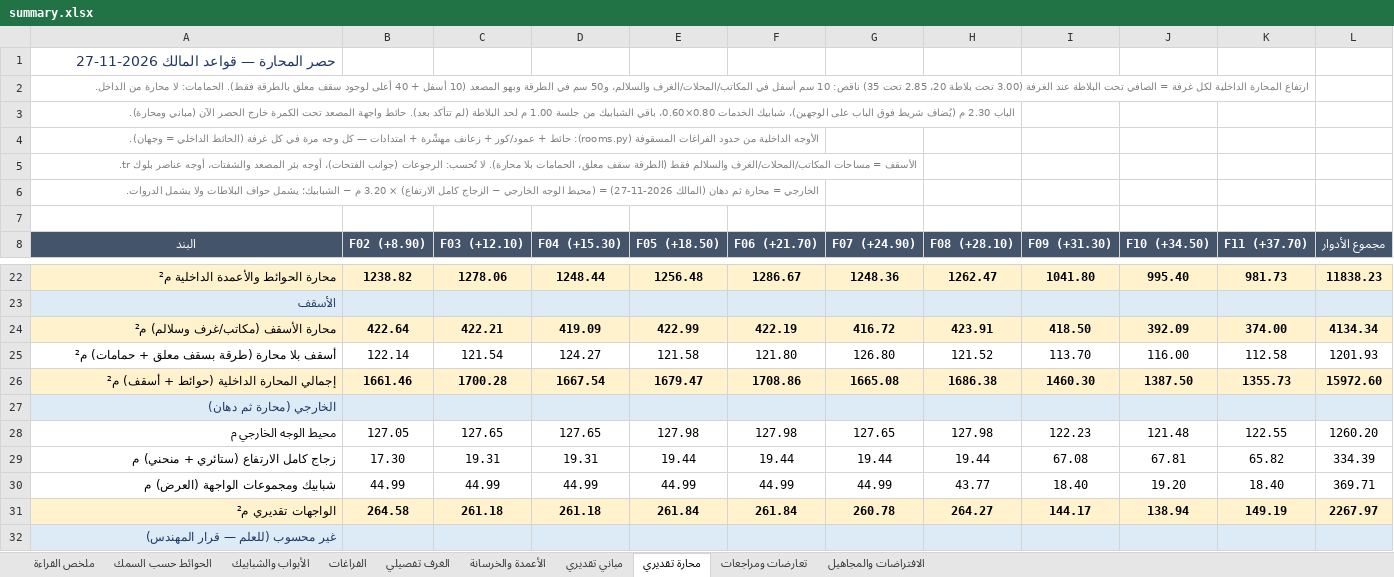
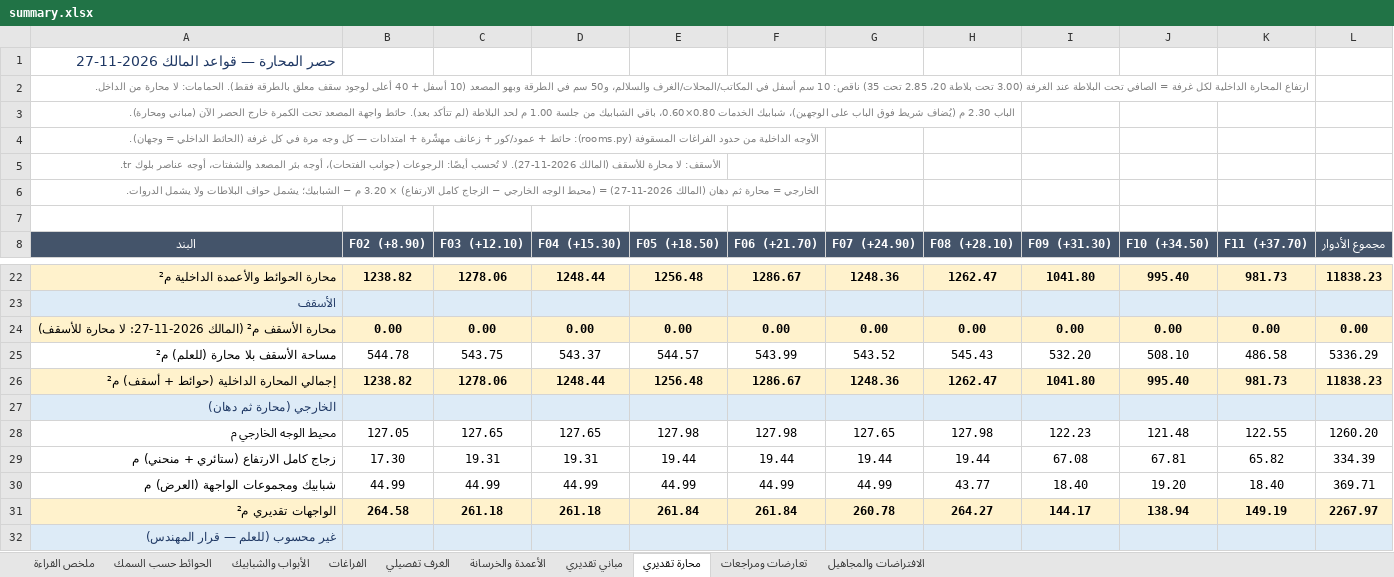
Before and after one commit to X-mors/Diwan-Mall, an Excel workbook: output/plan/summary.xlsx, sheet محارة تقديري, drawn as a sheet; only a part is shown, gaps mark what is left out; values as stored, in another font and other column widths than the file's, no borders; removed rows and columns are numbered as before the commit, all else as after; the diff names each change by its address in the sheet, - before the commit and + after, or states it on an @@ line.

```diff
--- a/output/plan/summary.xlsx (sheet محارة تقديري)
+++ b/output/plan/summary.xlsx (sheet محارة تقديري)
-A5 (البند): الأسقف = مساحات المكاتب/المحلات/الغرف والسلالم فقط (الطرقة سقف معلق، الحمامات بلا محارة). لا تُحسب: الرجوعات (جوانب…
+A5 (البند): الأسقف: لا محارة للأسقف (المالك 2026-11-27). لا تُحسب أيضًا: الرجوعات (جوانب…
-row 24: محارة الأسقف (مكاتب/غرف وسلالم) م² | 422.64 | 422.21 | 419.09 | 422.99 | 422.19 | 416.72 | 423.91 | 418.50 | 392.09 | 374.00 | 4134.34
-row 25: أسقف بلا محارة (طرقة بسقف معلق + حمامات) م² | 122.14 | 121.54 | 124.27 | 121.58 | 121.80 | 126.80 | 121.52 | 113.70 | 116.00 | 112.58 | 1201.93
+row 24: محارة الأسقف م² (المالك 2026-11-27: لا محارة للأسقف) | 0.00 | 0.00 | 0.00 | 0.00 | 0.00 | 0.00 | 0.00 | 0.00 | 0.00 | 0.00 | 0.00
+row 25: مساحة الأسقف بلا محارة (للعلم) م² | 544.78 | 543.75 | 543.37 | 544.57 | 543.99 | 543.52 | 545.43 | 532.20 | 508.10 | 486.58 | 5336.29
-B26 (F02 (+8.90)): 1661.46
+B26 (F02 (+8.90)): 1238.82
-C26 (F03 (+12.10)): 1700.28
+C26 (F03 (+12.10)): 1278.06
-D26 (F04 (+15.30)): 1667.54
+D26 (F04 (+15.30)): 1248.44
-E26 (F05 (+18.50)): 1679.47
+E26 (F05 (+18.50)): 1256.48
-F26 (F06 (+21.70)): 1708.86
+F26 (F06 (+21.70)): 1286.67
-G26 (F07 (+24.90)): 1665.08
+G26 (F07 (+24.90)): 1248.36
-H26 (F08 (+28.10)): 1686.38
+H26 (F08 (+28.10)): 1262.47
-I26 (F09 (+31.30)): 1460.30
+I26 (F09 (+31.30)): 1041.80
-J26 (F10 (+34.50)): 1387.50
+J26 (F10 (+34.50)): 995.40
-K26 (F11 (+37.70)): 1355.73
+K26 (F11 (+37.70)): 981.73
-L26 (مجموع الأدوار): 15972.60
+L26 (مجموع الأدوار): 11838.23
```
Also changed, not shown: sheet الافتراضات والمجاهيل, 14 other files.
